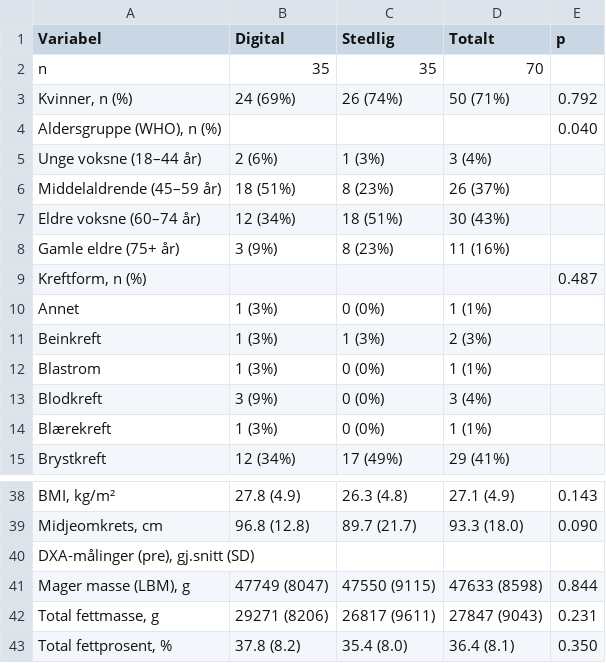
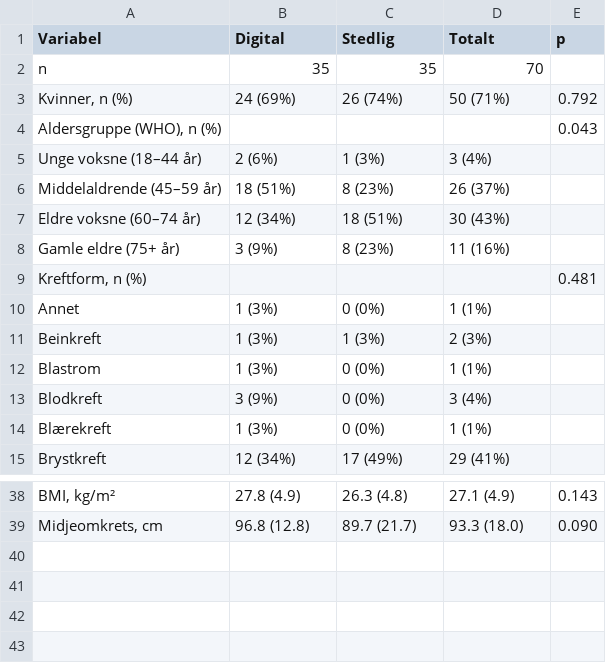
Before and after one commit to Steien/REACT_master_trond, a CSV file: output/tables/tabell4_baseline.csv, drawn as a sheet; only a part is shown, gaps mark what is left out.

```diff
--- a/output/tables/tabell4_baseline.csv
+++ b/output/tables/tabell4_baseline.csv
@@ -3,3 +3,3 @@
 "Kvinner, n (%)","24 (69%)","26 (74%)","50 (71%)","0.792"
-"Aldersgruppe (WHO), n (%)","","","","0.040"
+"Aldersgruppe (WHO), n (%)","","","","0.043"
 "  Unge voksne (18–44 år)","2 (6%)","1 (3%)","3 (4%)",""
@@ -8,3 +8,3 @@
 "  Gamle eldre (75+ år)","3 (9%)","8 (23%)","11 (16%)",""
-"Kreftform, n (%)","","","","0.487"
+"Kreftform, n (%)","","","","0.481"
 "  Annet","1 (3%)","0 (0%)","1 (1%)",""
@@ -39,5 +39 @@
 "  Midjeomkrets, cm","96.8 (12.8)","89.7 (21.7)","93.3 (18.0)","0.090"
-"DXA-målinger (pre), gj.snitt (SD)","","","",""
-"  Mager masse (LBM), g","47749 (8047)","47550 (9115)","47633 (8598)","0.844"
-"  Total fettmasse, g","29271 (8206)","26817 (9611)","27847 (9043)","0.231"
-"  Total fettprosent, %","37.8 (8.2)","35.4 (8.0)","36.4 (8.1)","0.350"
```
Also changed, not shown: 4 other files.
